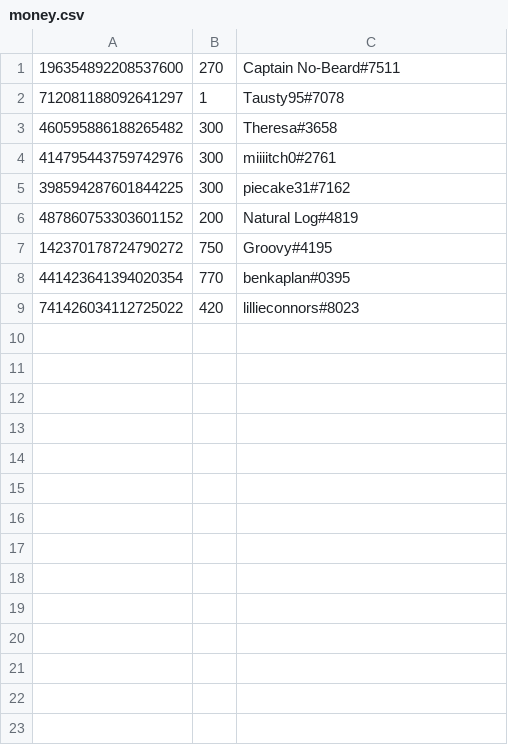
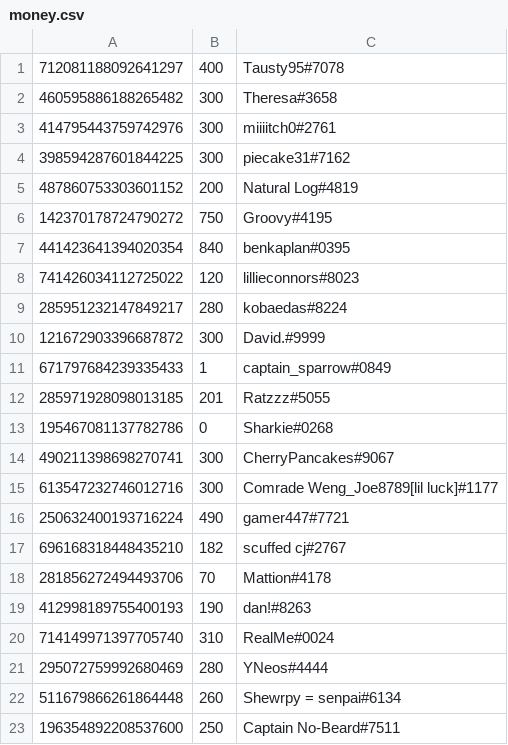
Before and after one commit to LevBernstein/BeardlessBot, a CSV file: money.csv, drawn as a sheet.

Commit message:
Regular update

```diff
--- a/money.csv
+++ b/money.csv
@@ -1,3 +1,2 @@
-196354892208537600,270,Captain No-Beard#7511
-712081188092641297,1,Tausty95#7078
+712081188092641297,400,Tausty95#7078
 460595886188265482,300,Theresa#3658
@@ -7,3 +6,18 @@
 142370178724790272,750,Groovy#4195
-441423641394020354,770,benkaplan#0395
-741426034112725022,420,lillieconnors#8023
+441423641394020354,840,benkaplan#0395
+741426034112725022,120,lillieconnors#8023
+285951232147849217,280,kobaedas#8224
+121672903396687872,300,David.#9999
+671797684239335433,1,captain_sparrow#0849
+285971928098013185,201,Ratzzz#5055
+195467081137782786,0,Sharkie#0268
+490211398698270741,300,CherryPancakes#9067
+613547232746012716,300,Comrade Weng_Joe8789[lil luck]#1177
+250632400193716224,490,gamer447#7721
+696168318448435210,182,scuffed cj#2767
+281856272494493706,70,Mattion#4178
+412998189755400193,190,dan!#8263
+714149971397705740,310,RealMe#0024
+295072759992680469,280,YNeos#4444
+511679866261864448,260,Shewrpy = senpai#6134
+196354892208537600,250,Captain No-Beard#7511
```
